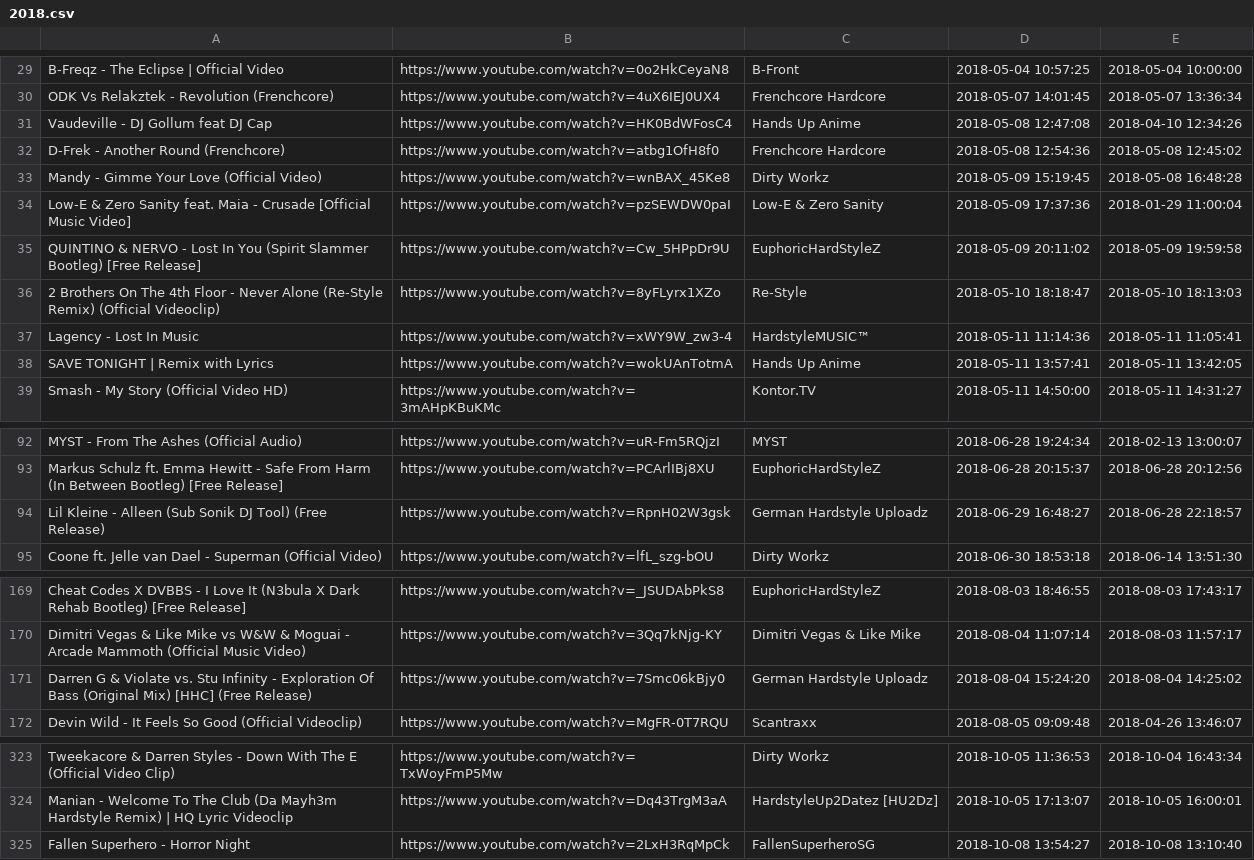
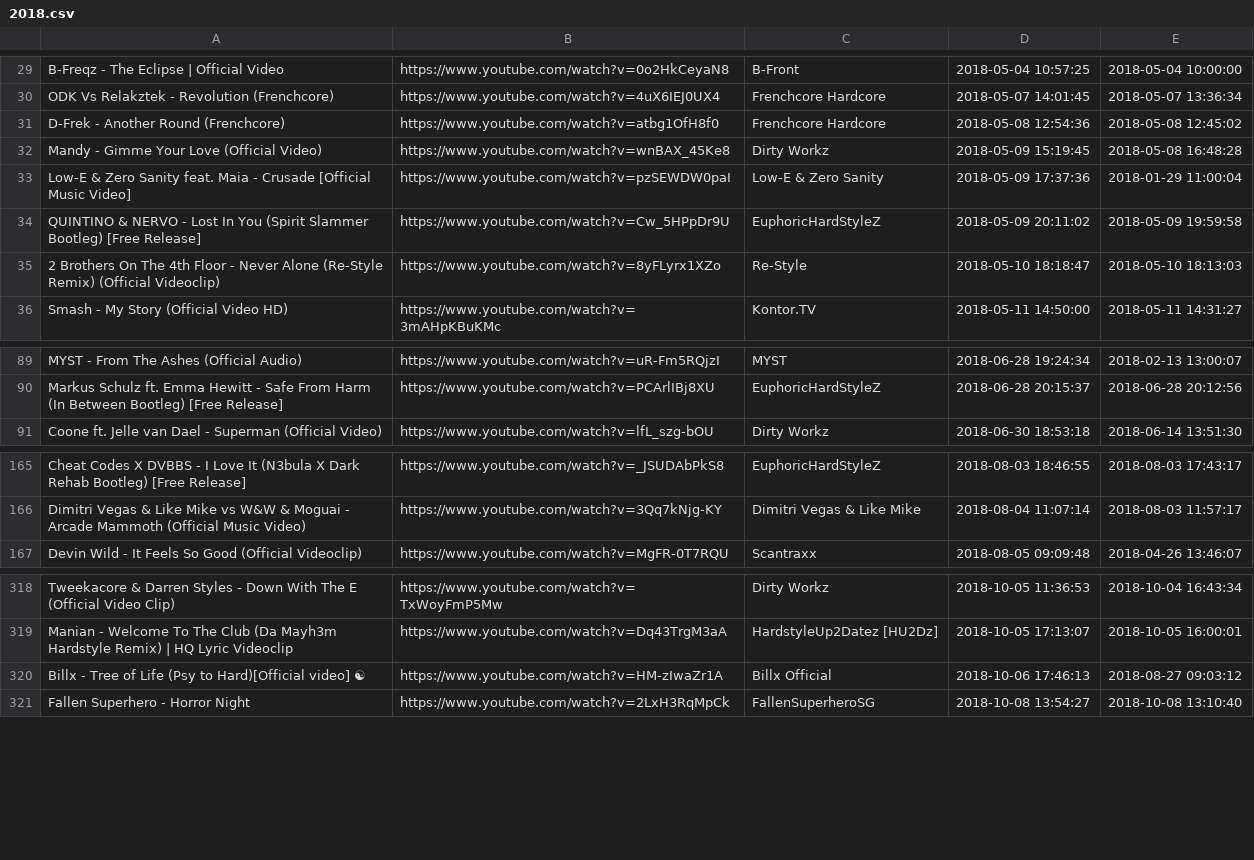
Before and after one commit to kusti420/BestSongsOfAllTime, a CSV file: CSV/2018.csv, drawn as a sheet; only a part is shown, gaps mark what is left out; removed rows and columns are numbered as before the commit, all else as after; the diff covers the shown part only; the diff names each change by its address in the sheet, - before the commit and + after, or states it on an @@ line.

```diff
--- a/CSV/2018.csv
+++ b/CSV/2018.csv
-row 31: Vaudeville - DJ Gollum feat DJ Cap | https://www.youtube.com/watch?v=HK0BdWFosC4 | Hands Up Anime | 2018-05-08 12:47:08 | 2018-04-10 12:34:26
-row 37: Lagency - Lost In Music | https://www.youtube.com/watch?v=xWY9W_zw3-4 | HardstyleMUSIC™ | 2018-05-11 11:14:36 | 2018-05-11 11:05:41
-row 38: SAVE TONIGHT | Remix with Lyrics | https://www.youtube.com/watch?v=wokUAnTotmA | Hands Up Anime | 2018-05-11 13:57:41 | 2018-05-11 13:42:05
-row 94: Lil Kleine - Alleen (Sub Sonik DJ Tool) (Free Release) | https://www.youtube.com/watch?v=RpnH02W3gsk | German Hardstyle Uploadz | 2018-06-29 16:48:27 | 2018-06-28 22:18:57
-row 171: Darren G & Violate vs. Stu Infinity - Exploration Of Bass (Original Mix) [HHC] (Free Release) | https://www.youtube.com/watch?v=7Smc06kBjy0 | German Hardstyle Uploadz | 2018-08-04 15:24:20 | 2018-08-04 14:25:02
+row 320: Billx - Tree of Life (Psy to Hard)[Official video] ☯ | https://www.youtube.com/watch?v=HM-zIwaZr1A | Billx Official | 2018-10-06 17:46:13 | 2018-08-27 09:03:12
```
Also changed, not shown: 1 added row, 2 removed rows and 6 edited cells elsewhere in this file, CSV/2009.csv, CSV/2014.csv, 25 other files.
